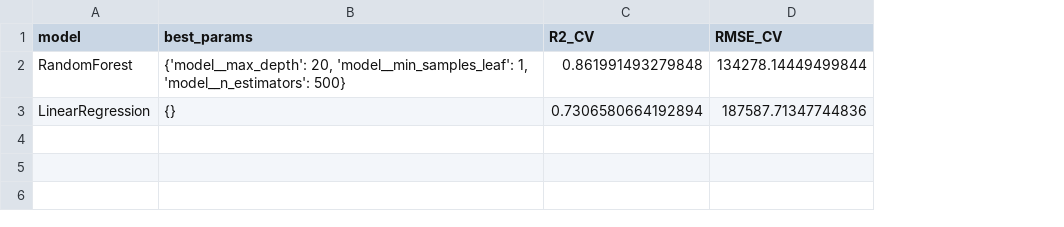
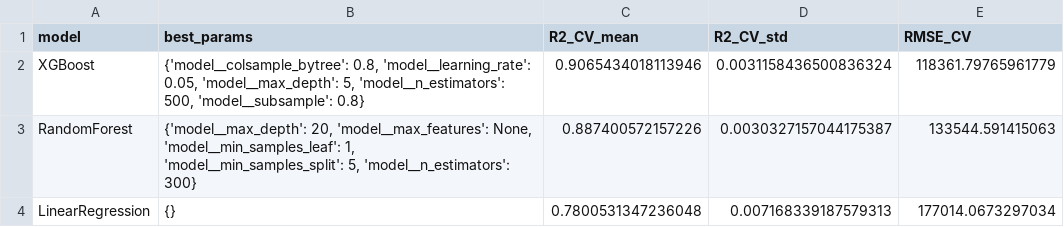
Before and after one commit to RRRG3/255-proj, a CSV file: kc-house-prices/reports/model_cv_results.csv, drawn as a sheet; removed rows and columns are numbered as before the commit, all else as after; the diff names each change by its address in the sheet, - before the commit and + after, or states it on an @@ line.

Commit message:
Implement enhanced model pipeline, XGBoost grid search, and final report

```diff
--- a/kc-house-prices/reports/model_cv_results.csv
+++ b/kc-house-prices/reports/model_cv_results.csv
-column C (R2_CV), rows 2-3: 0.861991493279848 | 0.7306580664192894
+column C (R2_CV_mean), rows 3-4: 0.887400572157226 | 0.7800531347236048
+column D (R2_CV_std), rows 3-4: 0.0030327157044175387 | 0.007168339187579313
+row 2: XGBoost | {'model__colsample_bytree': 0.8, 'model__learning_rate': 0.05, 'model__max_depth': 5, 'model__n_estimators': 500, 'model__subsample': 0.8} | 0.9065434018113946 | 0.0031158436500836324 | 118361.79765961779
-B3 (best_params): {'model__max_depth': 20, 'model__min_samples_leaf': 1, 'model__n_estimators': 500}
+B3 (best_params): {'model__max_depth': 20, 'model__max_features': None, 'model__min_samples_leaf': 1, 'model__min_samples_split': 5, 'model__n_estimators': 300}
-E3 (RMSE_CV): 134278.14449499844
+E3 (RMSE_CV): 133544.591415063
-E4 (RMSE_CV): 187587.71347744836
+E4 (RMSE_CV): 177014.0673297034
```
Also changed, not shown: 34 other files.
